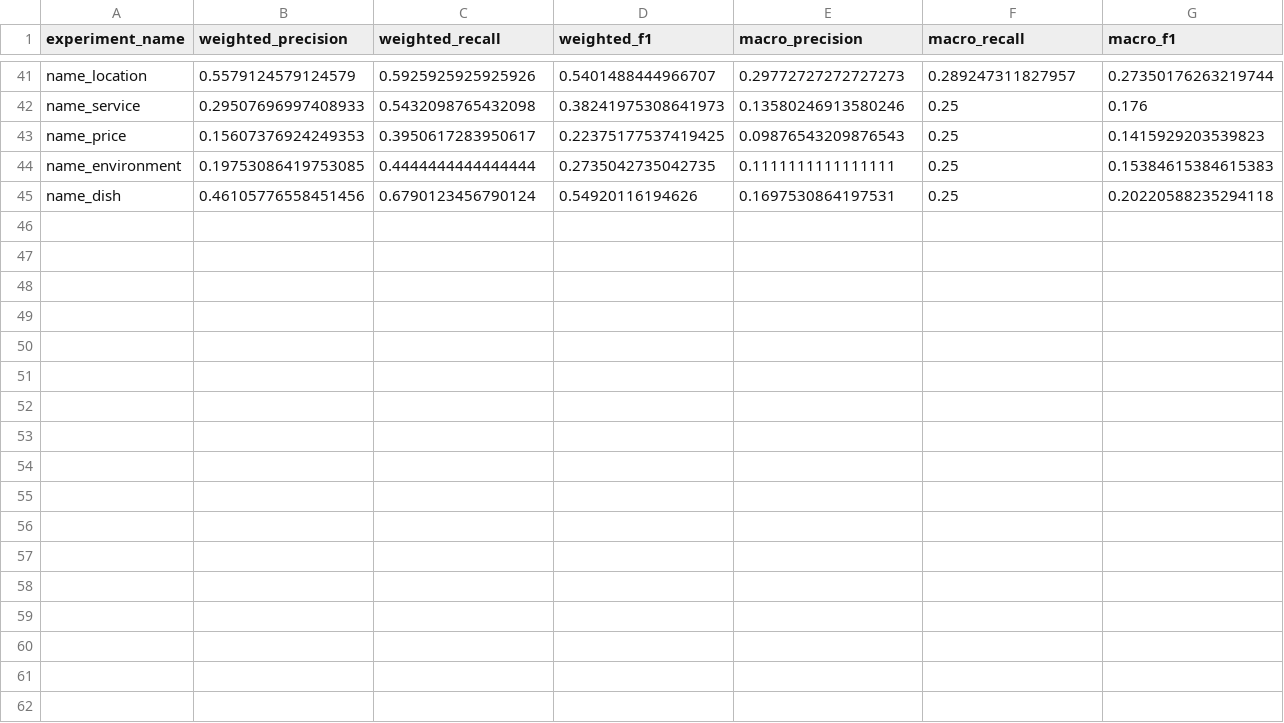
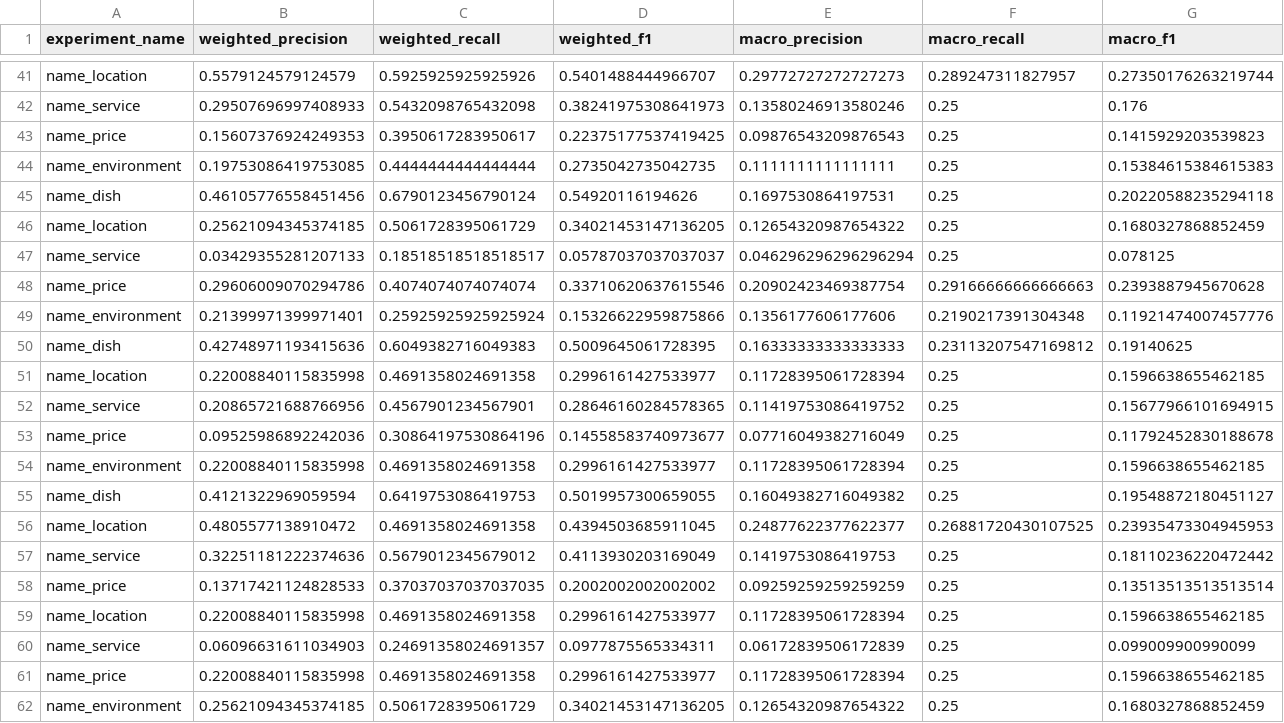
Before and after one commit to JackiyWu/sentimentAnalysis, a CSV file: result/result.csv, drawn as a sheet; only a part is shown, gaps mark what is left out; rows hold the shown columns only; the diff names each change by its address in the sheet, - before the commit and + after, or states it on an @@ line.

```diff
--- a/result/result.csv
+++ b/result/result.csv
+row 46: name_location | 0.25621094345374185 | 0.5061728395061729 | 0.34021453147136205 | 0.12654320987654322 | 0.25 | 0.1680327868852459
+row 47: name_service | 0.03429355281207133 | 0.18518518518518517 | 0.05787037037037037 | 0.046296296296296294 | 0.25 | 0.078125
+row 48: name_price | 0.29606009070294786 | 0.4074074074074074 | 0.33710620637615546 | 0.20902423469387754 | 0.29166666666666663 | 0.2393887945670628
+row 49: name_environment | 0.21399971399971401 | 0.25925925925925924 | 0.15326622959875866 | 0.1356177606177606 | 0.2190217391304348 | 0.11921474007457776
+row 50: name_dish | 0.42748971193415636 | 0.6049382716049383 | 0.5009645061728395 | 0.16333333333333333 | 0.23113207547169812 | 0.19140625
+row 51: name_location | 0.22008840115835998 | 0.4691358024691358 | 0.2996161427533977 | 0.11728395061728394 | 0.25 | 0.1596638655462185
+row 52: name_service | 0.20865721688766956 | 0.4567901234567901 | 0.28646160284578365 | 0.11419753086419752 | 0.25 | 0.15677966101694915
+row 53: name_price | 0.09525986892242036 | 0.30864197530864196 | 0.14558583740973677 | 0.07716049382716049 | 0.25 | 0.11792452830188678
+row 54: name_environment | 0.22008840115835998 | 0.4691358024691358 | 0.2996161427533977 | 0.11728395061728394 | 0.25 | 0.1596638655462185
+row 55: name_dish | 0.4121322969059594 | 0.6419753086419753 | 0.5019957300659055 | 0.16049382716049382 | 0.25 | 0.19548872180451127
+row 56: name_location | 0.4805577138910472 | 0.4691358024691358 | 0.4394503685911045 | 0.24877622377622377 | 0.26881720430107525 | 0.23935473304945953
+row 57: name_service | 0.32251181222374636 | 0.5679012345679012 | 0.4113930203169049 | 0.1419753086419753 | 0.25 | 0.18110236220472442
+row 58: name_price | 0.13717421124828533 | 0.37037037037037035 | 0.2002002002002002 | 0.09259259259259259 | 0.25 | 0.13513513513513514
+row 59: name_location | 0.22008840115835998 | 0.4691358024691358 | 0.2996161427533977 | 0.11728395061728394 | 0.25 | 0.1596638655462185
+row 60: name_service | 0.06096631611034903 | 0.24691358024691357 | 0.0977875565334311 | 0.06172839506172839 | 0.25 | 0.099009900990099
+row 61: name_price | 0.22008840115835998 | 0.4691358024691358 | 0.2996161427533977 | 0.11728395061728394 | 0.25 | 0.1596638655462185
+row 62: name_environment | 0.25621094345374185 | 0.5061728395061729 | 0.34021453147136205 | 0.12654320987654322 | 0.25 | 0.1680327868852459
```
Also changed, not shown: 4 other files.
